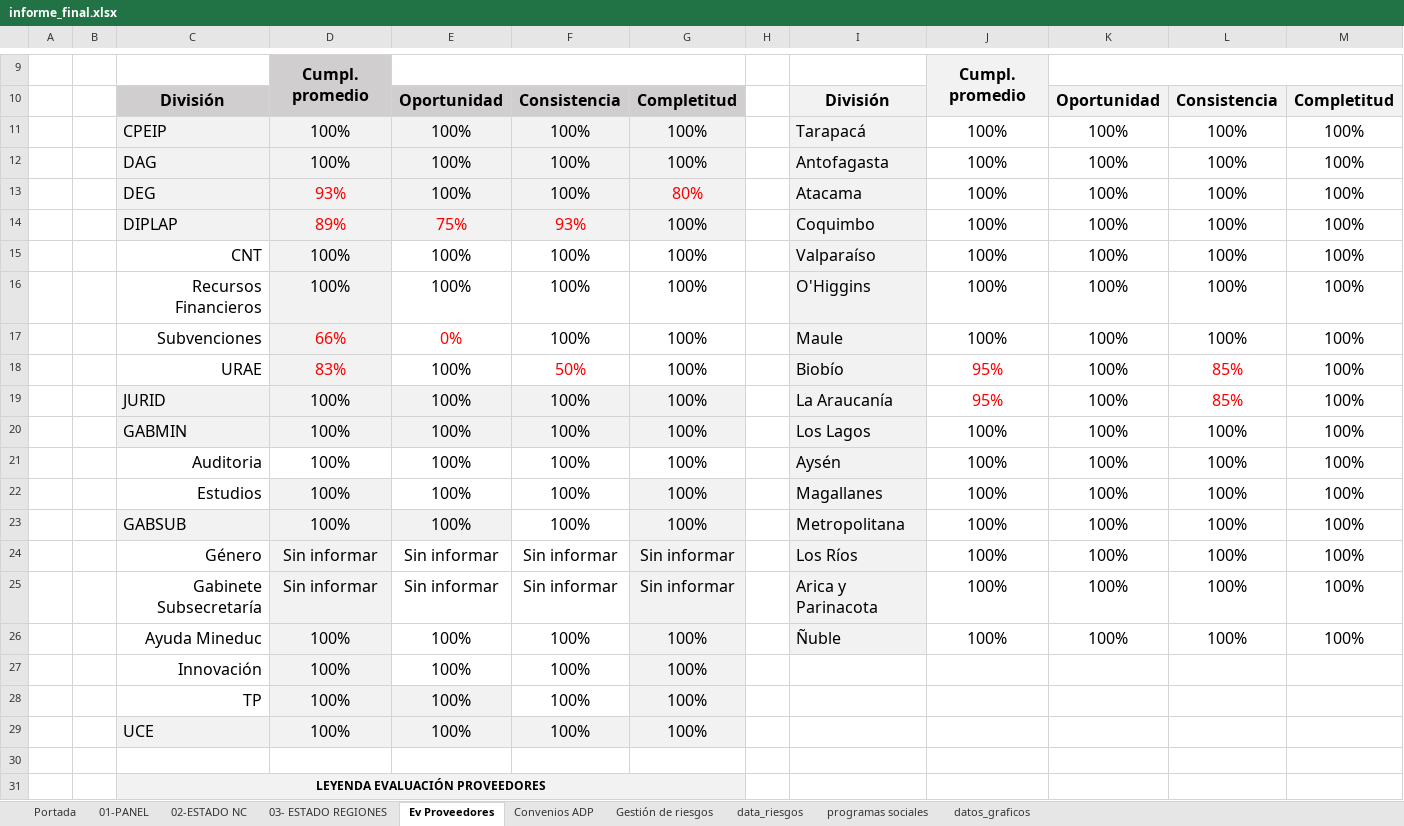
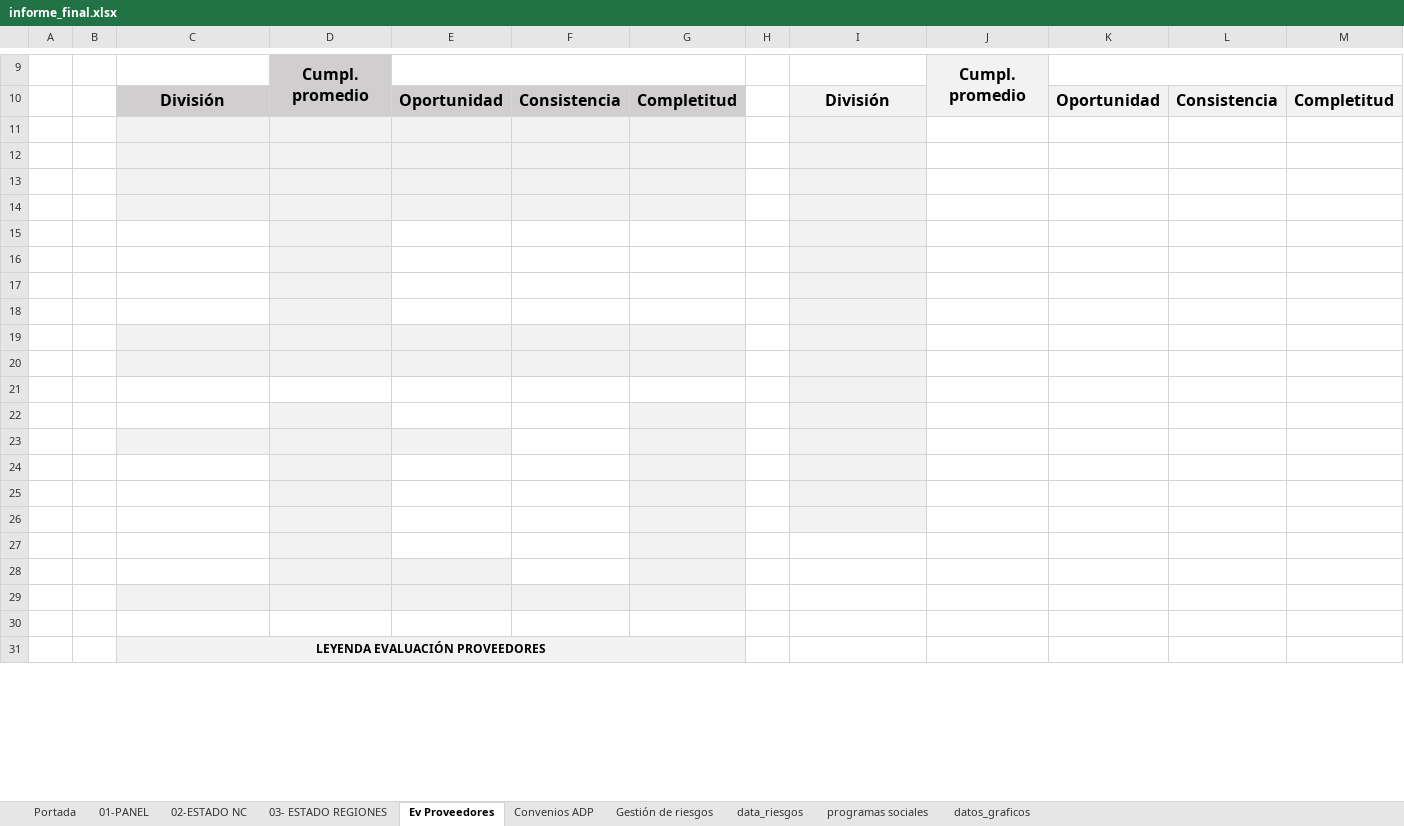
Before and after one commit to joaquinMineduc/ARMM, an Excel workbook: Backend/output/informe_final.xlsx, sheet Ev Proveedores, drawn as a sheet; only a part is shown, gaps mark what is left out; values as stored, in another font and other column widths than the file's, no borders; charts and pictures not drawn; the diff names each change by its address in the sheet, - before the commit and + after, or states it on an @@ line.

```diff
--- a/Backend/output/informe_final.xlsx (sheet Ev Proveedores)
+++ b/Backend/output/informe_final.xlsx (sheet Ev Proveedores)
-row 11:  |  | CPEIP | 100% | 100% | 100% | 100% |  | Tarapacá | 100% | 100% | 100% | 100%
+row 11: (empty)
-row 12:  |  | DAG | 100% | 100% | 100% | 100% |  | Antofagasta | 100% | 100% | 100% | 100%
+row 12: (empty)
-row 13:  |  | DEG | 93% | 100% | 100% | 80% |  | Atacama | 100% | 100% | 100% | 100%
+row 13: (empty)
-row 14:  |  | DIPLAP | 89% | 75% | 93% | 100% |  | Coquimbo | 100% | 100% | 100% | 100%
+row 14: (empty)
-row 15:  |  | CNT | 100% | 100% | 100% | 100% |  | Valparaíso | 100% | 100% | 100% | 100%
+row 15: (empty)
-row 16:  |  | Recursos Financieros | 100% | 100% | 100% | 100% |  | O'Higgins | 100% | 100% | 100% | 100%
+row 16: (empty)
-row 17:  |  | Subvenciones | 66% | 0% | 100% | 100% |  | Maule | 100% | 100% | 100% | 100%
+row 17: (empty)
-row 18:  |  | URAE | 83% | 100% | 50% | 100% |  | Biobío | 95% | 100% | 85% | 100%
+row 18: (empty)
-row 19:  |  | JURID | 100% | 100% | 100% | 100% |  | La Araucanía | 95% | 100% | 85% | 100%
+row 19: (empty)
-row 20:  |  | GABMIN | 100% | 100% | 100% | 100% |  | Los Lagos | 100% | 100% | 100% | 100%
+row 20: (empty)
-row 21:  |  | Auditoria | 100% | 100% | 100% | 100% |  | Aysén | 100% | 100% | 100% | 100%
+row 21: (empty)
-row 22:  |  | Estudios | 100% | 100% | 100% | 100% |  | Magallanes | 100% | 100% | 100% | 100%
+row 22: (empty)
-row 23:  |  | GABSUB | 100% | 100% | 100% | 100% |  | Metropolitana | 100% | 100% | 100% | 100%
+row 23: (empty)
-row 24:  |  | Género | Sin informar | Sin informar | Sin informar | Sin informar |  | Los Ríos | 100% | 100% | 100% | 100%
+row 24: (empty)
-row 25:  |  | Gabinete Subsecretaría | Sin informar | Sin informar | Sin informar | Sin informar |  | Arica y Parinacota | 100% | 100% | 100% | 100%
+row 25: (empty)
-row 26:  |  | Ayuda Mineduc | 100% | 100% | 100% | 100% |  | Ñuble | 100% | 100% | 100% | 100%
+row 26: (empty)
-row 27:  |  | Innovación | 100% | 100% | 100% | 100%
+row 27: (empty)
-row 28:  |  | TP | 100% | 100% | 100% | 100%
+row 28: (empty)
-row 29:  |  | UCE | 100% | 100% | 100% | 100%
+row 29: (empty)
```
Also changed, not shown: sheet Gestión de riesgos, sheet programas sociales, sheet data_riesgos, sheet Convenios ADP, sheet 03- ESTADO REGIONES, sheet datos_graficos, 2 more sheets, formulas that keep their value, charts or pictures, 5 other files.
